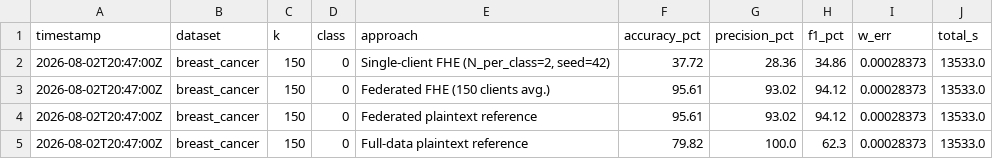
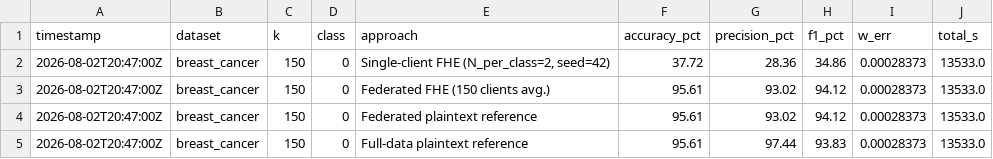
Before and after one commit to victorfariafernandes/homomorphic-cli, a CSV file: paper_results/breast_cancer_k150_dirichlet_a0.5_metrics.csv, drawn as a sheet.

```diff
--- a/paper_results/breast_cancer_k150_dirichlet_a0.5_metrics.csv
+++ b/paper_results/breast_cancer_k150_dirichlet_a0.5_metrics.csv
@@ -4,2 +4,2 @@ timestamp,dataset,k,class,approach,accuracy_pct,precision_pct,f1_pct,w_err,total
 2026-08-02T20:47:00Z,breast_cancer,150,0,Federated plaintext reference,95.61,93.02,94.12,0.00028373,13533.0
-2026-08-02T20:47:00Z,breast_cancer,150,0,Full-data plaintext reference,79.82,100.0,62.3,0.00028373,13533.0
+2026-08-02T20:47:00Z,breast_cancer,150,0,Full-data plaintext reference,95.61,97.44,93.83,0.00028373,13533.0
```
Also changed, not shown: paper_results/breast_cancer_k150_iid_metrics.csv, paper_results/breast_cancer_k225_iid_metrics.csv, 10 other files.
